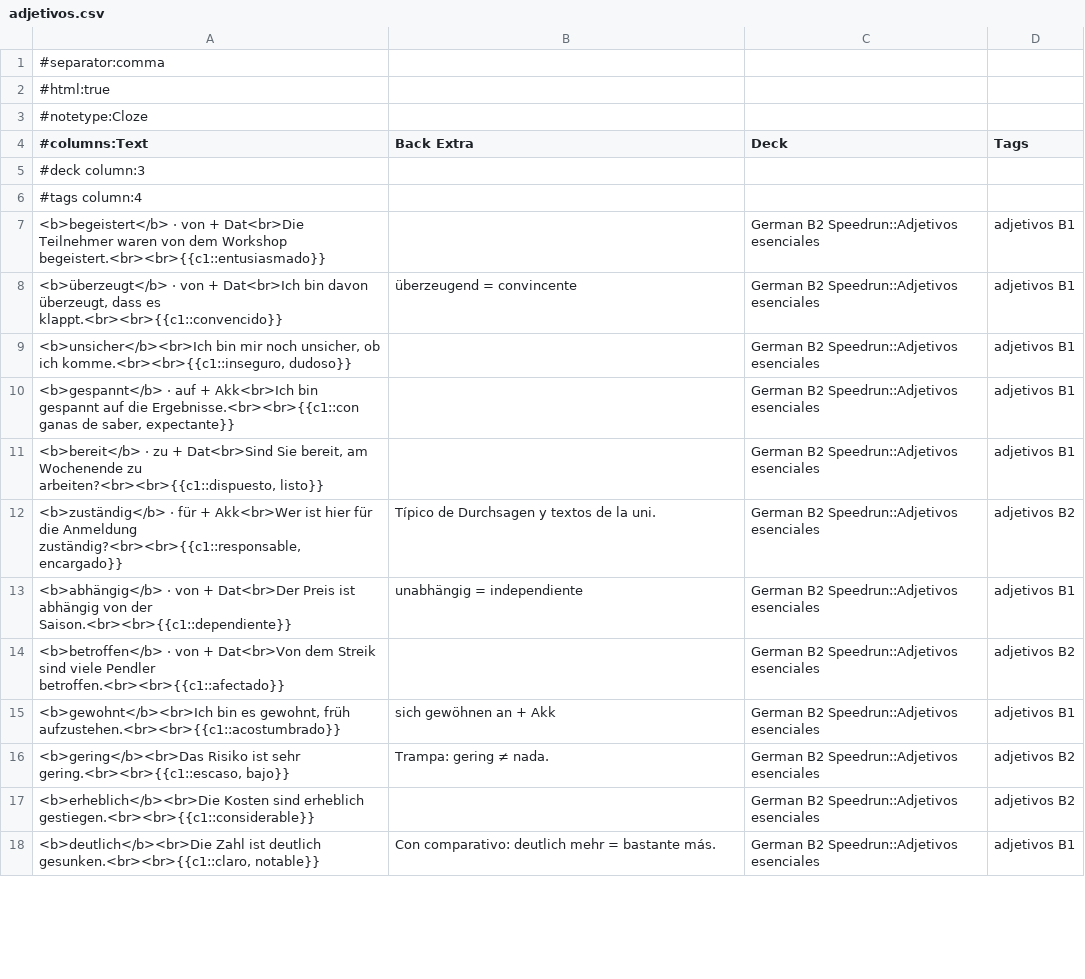
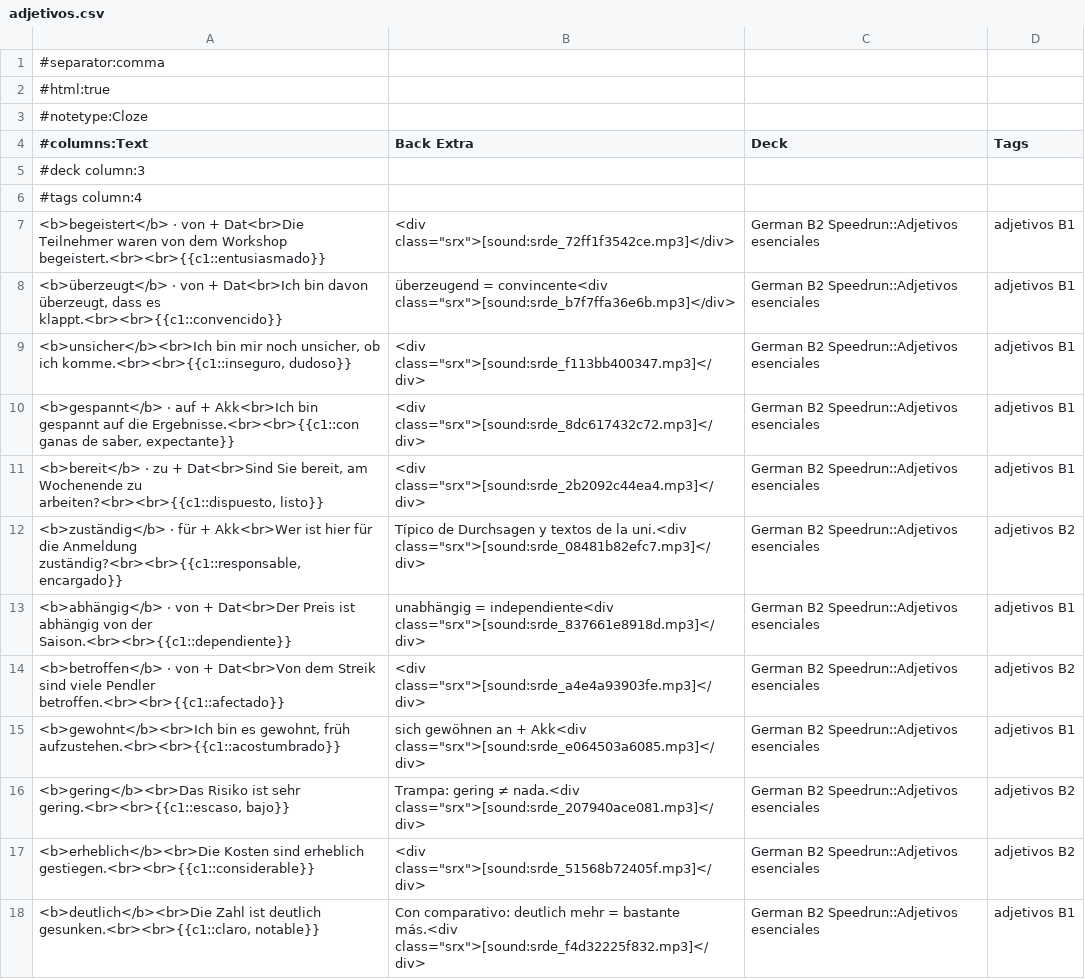
Before and after one commit to ReboUFV/speedrun, a CSV file: anki/adjetivos.csv, drawn as a sheet; only a part is shown; the diff covers the shown part only.

```diff
--- a/anki/adjetivos.csv
+++ b/anki/adjetivos.csv
@@ -6,13 +6,13 @@
 #tags column:4
-<b>begeistert</b> · von + Dat<br>Die Teilnehmer waren von dem Workshop begeistert.<br><br>{{c1::entusiasmado}},,German B2 Speedrun::Adjetivos esenciales,adjetivos B1
-"<b>überzeugt</b> · von + Dat<br>Ich bin davon überzeugt, dass es klappt.<br><br>{{c1::convencido}}",überzeugend = convincente,German B2 Speedrun::Adjetivos esenciales,adjetivos B1
-"<b>unsicher</b><br>Ich bin mir noch unsicher, ob ich komme.<br><br>{{c1::inseguro, dudoso}}",,German B2 Speedrun::Adjetivos esenciales,adjetivos B1
-"<b>gespannt</b> · auf + Akk<br>Ich bin gespannt auf die Ergebnisse.<br><br>{{c1::con ganas de saber, expectante}}",,German B2 Speedrun::Adjetivos esenciales,adjetivos B1
-"<b>bereit</b> · zu + Dat<br>Sind Sie bereit, am Wochenende zu arbeiten?<br><br>{{c1::dispuesto, listo}}",,German B2 Speedrun::Adjetivos esenciales,adjetivos B1
-"<b>zuständig</b> · für + Akk<br>Wer ist hier für die Anmeldung zuständig?<br><br>{{c1::responsable, encargado}}",Típico de Durchsagen y textos de la uni.,German B2 Speedrun::Adjetivos esenciales,adjetivos B2
-<b>abhängig</b> · von + Dat<br>Der Preis ist abhängig von der Saison.<br><br>{{c1::dependiente}},unabhängig = independiente,German B2 Speedrun::Adjetivos esenciales,adjetivos B1
-<b>betroffen</b> · von + Dat<br>Von dem Streik sind viele Pendler betroffen.<br><br>{{c1::afectado}},,German B2 Speedrun::Adjetivos esenciales,adjetivos B2
-"<b>gewohnt</b><br>Ich bin es gewohnt, früh aufzustehen.<br><br>{{c1::acostumbrado}}",sich gewöhnen an + Akk,German B2 Speedrun::Adjetivos esenciales,adjetivos B1
-"<b>gering</b><br>Das Risiko ist sehr gering.<br><br>{{c1::escaso, bajo}}",Trampa: gering ≠ nada.,German B2 Speedrun::Adjetivos esenciales,adjetivos B2
-<b>erheblich</b><br>Die Kosten sind erheblich gestiegen.<br><br>{{c1::considerable}},,German B2 Speedrun::Adjetivos esenciales,adjetivos B2
-"<b>deutlich</b><br>Die Zahl ist deutlich gesunken.<br><br>{{c1::claro, notable}}",Con comparativo: deutlich mehr = bastante más.,German B2 Speedrun::Adjetivos esenciales,adjetivos B1
+<b>begeistert</b> · von + Dat<br>Die Teilnehmer waren von dem Workshop begeistert.<br><br>{{c1::entusiasmado}},"<div class=""srx"">[sound:srde_72ff1f3542ce.mp3]</div>",German B2 Speedrun::Adjetivos esenciales,adjetivos B1
+"<b>überzeugt</b> · von + Dat<br>Ich bin davon überzeugt, dass es klappt.<br><br>{{c1::convencido}}","überzeugend = convincente<div class=""srx"">[sound:srde_b7f7ffa36e6b.mp3]</div>",German B2 Speedrun::Adjetivos esenciales,adjetivos B1
+"<b>unsicher</b><br>Ich bin mir noch unsicher, ob ich komme.<br><br>{{c1::inseguro, dudoso}}","<div class=""srx"">[sound:srde_f113bb400347.mp3]</div>",German B2 Speedrun::Adjetivos esenciales,adjetivos B1
+"<b>gespannt</b> · auf + Akk<br>Ich bin gespannt auf die Ergebnisse.<br><br>{{c1::con ganas de saber, expectante}}","<div class=""srx"">[sound:srde_8dc617432c72.mp3]</div>",German B2 Speedrun::Adjetivos esenciales,adjetivos B1
+"<b>bereit</b> · zu + Dat<br>Sind Sie bereit, am Wochenende zu arbeiten?<br><br>{{c1::dispuesto, listo}}","<div class=""srx"">[sound:srde_2b2092c44ea4.mp3]</div>",German B2 Speedrun::Adjetivos esenciales,adjetivos B1
+"<b>zuständig</b> · für + Akk<br>Wer ist hier für die Anmeldung zuständig?<br><br>{{c1::responsable, encargado}}","Típico de Durchsagen y textos de la uni.<div class=""srx"">[sound:srde_08481b82efc7.mp3]</div>",German B2 Speedrun::Adjetivos esenciales,adjetivos B2
+<b>abhängig</b> · von + Dat<br>Der Preis ist abhängig von der Saison.<br><br>{{c1::dependiente}},"unabhängig = independiente<div class=""srx"">[sound:srde_837661e8918d.mp3]</div>",German B2 Speedrun::Adjetivos esenciales,adjetivos B1
+<b>betroffen</b> · von + Dat<br>Von dem Streik sind viele Pendler betroffen.<br><br>{{c1::afectado}},"<div class=""srx"">[sound:srde_a4e4a93903fe.mp3]</div>",German B2 Speedrun::Adjetivos esenciales,adjetivos B2
+"<b>gewohnt</b><br>Ich bin es gewohnt, früh aufzustehen.<br><br>{{c1::acostumbrado}}","sich gewöhnen an + Akk<div class=""srx"">[sound:srde_e064503a6085.mp3]</div>",German B2 Speedrun::Adjetivos esenciales,adjetivos B1
+"<b>gering</b><br>Das Risiko ist sehr gering.<br><br>{{c1::escaso, bajo}}","Trampa: gering ≠ nada.<div class=""srx"">[sound:srde_207940ace081.mp3]</div>",German B2 Speedrun::Adjetivos esenciales,adjetivos B2
+<b>erheblich</b><br>Die Kosten sind erheblich gestiegen.<br><br>{{c1::considerable}},"<div class=""srx"">[sound:srde_51568b72405f.mp3]</div>",German B2 Speedrun::Adjetivos esenciales,adjetivos B2
+"<b>deutlich</b><br>Die Zahl ist deutlich gesunken.<br><br>{{c1::claro, notable}}","Con comparativo: deutlich mehr = bastante más.<div class=""srx"">[sound:srde_f4d32225f832.mp3]</div>",German B2 Speedrun::Adjetivos esenciales,adjetivos B1
```
Also changed, not shown: 22 edited cells elsewhere in this file, 9 other files.
